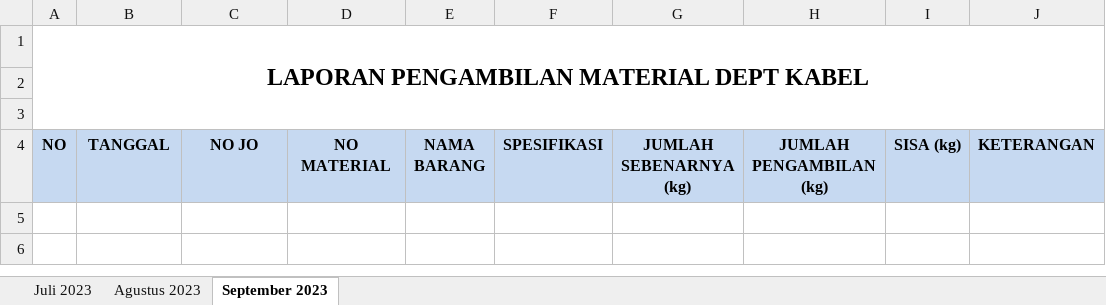
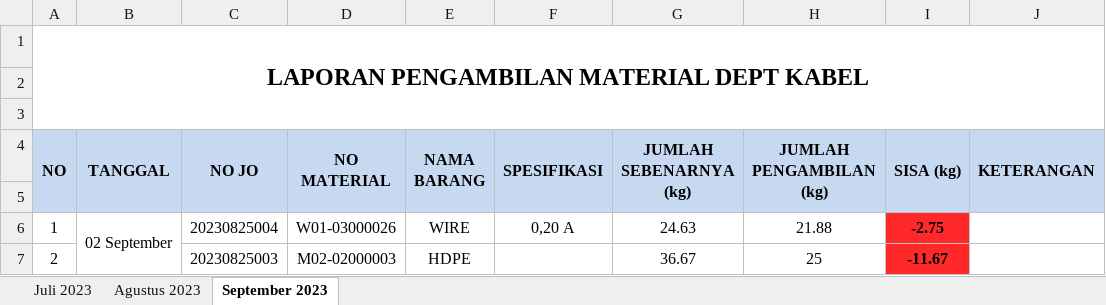
Before and after one commit to justforexample/Laporan, an Excel workbook: Laporan Pengambilan Material Dept Kabel/Laporan Pengambilan Material Dept Kabel.xlsx, sheet September 2023, drawn as a sheet; values as stored, in another font and other column widths than the file's, no borders; the diff names each change by its address in the sheet, - before the commit and + after, or states it on an @@ line.

Commit message:
Laporan 2023.09.02

```diff
--- a/Laporan Pengambilan Material Dept Kabel/Laporan Pengambilan Material Dept Kabel.xlsx (sheet September 2023)
+++ b/Laporan Pengambilan Material Dept Kabel/Laporan Pengambilan Material Dept Kabel.xlsx (sheet September 2023)
+A4:A5 merged
+B4:B5 merged
+C4:C5 merged
+D4:D5 merged
+E4:E5 merged
+F4:F5 merged
+G4:G5 merged
+H4:H5 merged
+I4:I5 merged
+J4:J5 merged
+row 5: (empty)
+row 6: 1 | 02 September | 20230825004 | W01-03000026 | WIRE | 0,20 A | 24.63 | 21.88 | -2.75
+row 7: 2 |  | 20230825003 | M02-02000003 | HDPE |  | 36.67 | 25 | -11.67
```
Also changed, not shown: sheet Agustus 2023, Gedung D/Laporan Produk Jadi Wire - 退火成品.xlsx.
